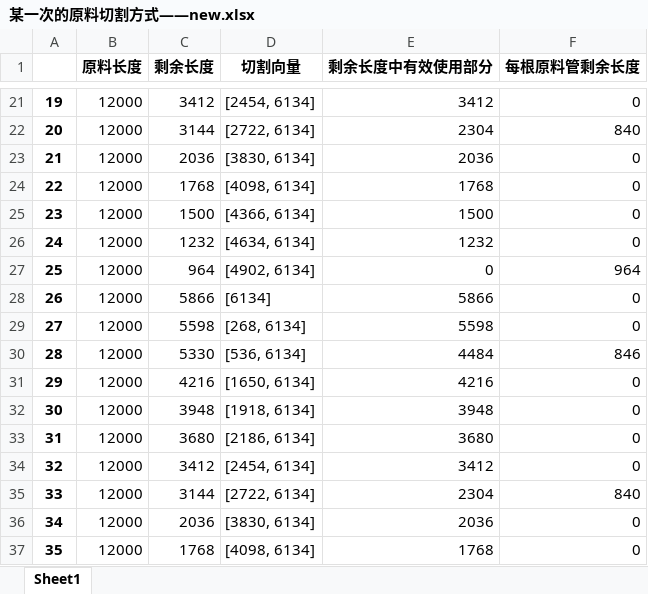
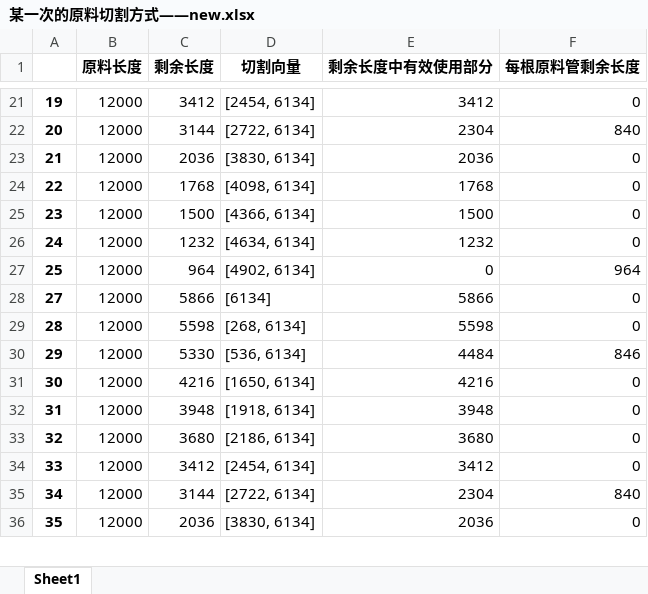
Before and after one commit to jmx01/initial, an Excel workbook: 某一次的原料切割方式——new.xlsx, sheet Sheet1, drawn as a sheet; only a part is shown, gaps mark what is left out; values as stored, in another font and other column widths than the file's, no borders; removed rows and columns are numbered as before the commit, all else as after; the diff covers the shown part only; the diff names each change by its address in the sheet, - before the commit and + after, or states it on an @@ line.

```diff
--- a/某一次的原料切割方式——new.xlsx (sheet Sheet1)
+++ b/某一次的原料切割方式——new.xlsx (sheet Sheet1)
-row 28: 26 | 12000 | 5866 | [6134] | 5866 | 0
-C28 (剩余长度): 5598
+C28 (剩余长度): 5866
-D28 (切割向量): [268, 6134]
+D28 (切割向量): [6134]
-E28 (剩余长度中有效使用部分): 5598
+E28 (剩余长度中有效使用部分): 5866
-C29 (剩余长度): 5330
+C29 (剩余长度): 5598
-D29 (切割向量): [536, 6134]
+D29 (切割向量): [268, 6134]
-E29 (剩余长度中有效使用部分): 4484
+E29 (剩余长度中有效使用部分): 5598
-F29 (每根原料管剩余长度): 846
+F29 (每根原料管剩余长度): 0
-C30 (剩余长度): 4216
+C30 (剩余长度): 5330
-D30 (切割向量): [1650, 6134]
+D30 (切割向量): [536, 6134]
-E30 (剩余长度中有效使用部分): 4216
+E30 (剩余长度中有效使用部分): 4484
-F30 (每根原料管剩余长度): 0
+F30 (每根原料管剩余长度): 846
-C31 (剩余长度): 3948
+C31 (剩余长度): 4216
-D31 (切割向量): [1918, 6134]
+D31 (切割向量): [1650, 6134]
-E31 (剩余长度中有效使用部分): 3948
+E31 (剩余长度中有效使用部分): 4216
-C32 (剩余长度): 3680
+C32 (剩余长度): 3948
-D32 (切割向量): [2186, 6134]
+D32 (切割向量): [1918, 6134]
-E32 (剩余长度中有效使用部分): 3680
+E32 (剩余长度中有效使用部分): 3948
-C33 (剩余长度): 3412
+C33 (剩余长度): 3680
-D33 (切割向量): [2454, 6134]
+D33 (切割向量): [2186, 6134]
-E33 (剩余长度中有效使用部分): 3412
+E33 (剩余长度中有效使用部分): 3680
-C34 (剩余长度): 3144
+C34 (剩余长度): 3412
-D34 (切割向量): [2722, 6134]
+D34 (切割向量): [2454, 6134]
-E34 (剩余长度中有效使用部分): 2304
+E34 (剩余长度中有效使用部分): 3412
-F34 (每根原料管剩余长度): 840
+F34 (每根原料管剩余长度): 0
-C35 (剩余长度): 2036
+C35 (剩余长度): 3144
-D35 (切割向量): [3830, 6134]
+D35 (切割向量): [2722, 6134]
-E35 (剩余长度中有效使用部分): 2036
+E35 (剩余长度中有效使用部分): 2304
-F35 (每根原料管剩余长度): 0
+F35 (每根原料管剩余长度): 840
-C36 (剩余长度): 1768
+C36 (剩余长度): 2036
-D36 (切割向量): [4098, 6134]
+D36 (切割向量): [3830, 6134]
-E36 (剩余长度中有效使用部分): 1768
+E36 (剩余长度中有效使用部分): 2036
```
Also changed, not shown: 17 added rows, 15 removed rows and 1028 edited cells elsewhere in this sheet, 某一次的原料切割方式.xlsx, 此次切割剩余原料.xlsx, 1 other file.
